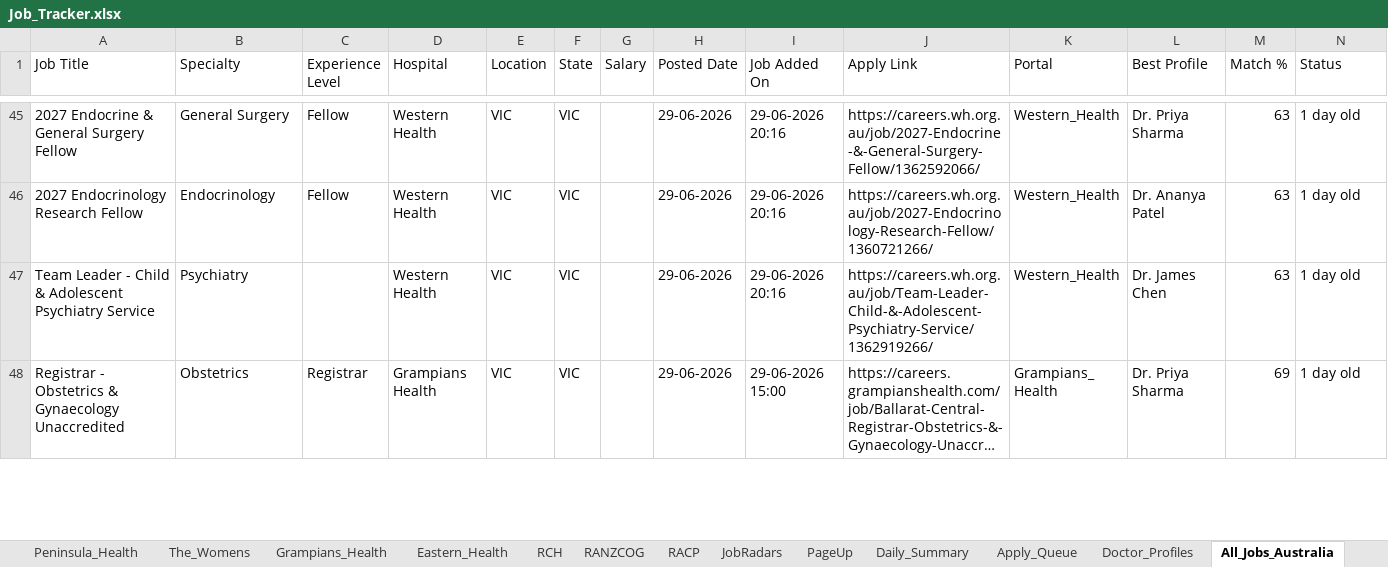
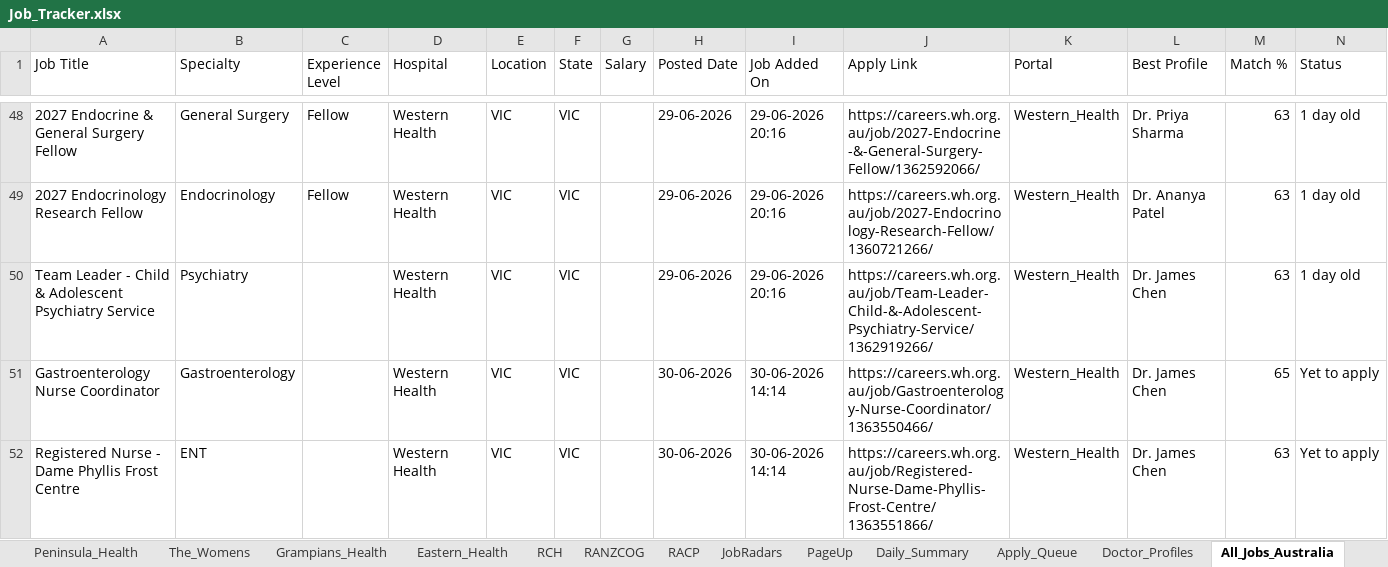
Before and after one commit to umang8954/Doctor-Australia-Job-Collector, an Excel workbook: Job_Tracker.xlsx, sheet All_Jobs_Australia, drawn as a sheet; only a part is shown, gaps mark what is left out; the shorter side is filled out with more unchanged rows; long unchanged cells end in …; values as stored, in another font and other column widths than the file's, no borders; rows hold the shown columns only; the diff covers the shown part only; the diff names each change by its address in the sheet, - before the commit and + after, or states it on an @@ line.

```diff
--- a/Job_Tracker.xlsx (sheet All_Jobs_Australia)
+++ b/Job_Tracker.xlsx (sheet All_Jobs_Australia)
+row 51: Gastroenterology Nurse Coordinator | Gastroenterology |  | Western Health | VIC | VIC |  | 30-06-2026 | 30-06-2026 14:14 | https://careers.wh.org.au/job/Gastroenterology-Nurse-Coordinator/1363550466/ | Western_Health | Dr. James Chen | 65 | Yet to apply
+row 52: Registered Nurse - Dame Phyllis Frost Centre | ENT |  | Western Health | VIC | VIC |  | 30-06-2026 | 30-06-2026 14:14 | https://careers.wh.org.au/job/Registered-Nurse-Dame-Phyllis-Frost-Centre/1363551866/ | Western_Health | Dr. James Chen | 63 | Yet to apply
```
Also changed, not shown: 6 added rows elsewhere in this sheet, sheet Daily_Summary, sheet Profile_Matches, sheet Queue_dr_emergency_rmo, sheet Western_Health, sheet Monash_Health, sheet Queue_dr_og_registrar, 2 more sheets, 2 other files.
